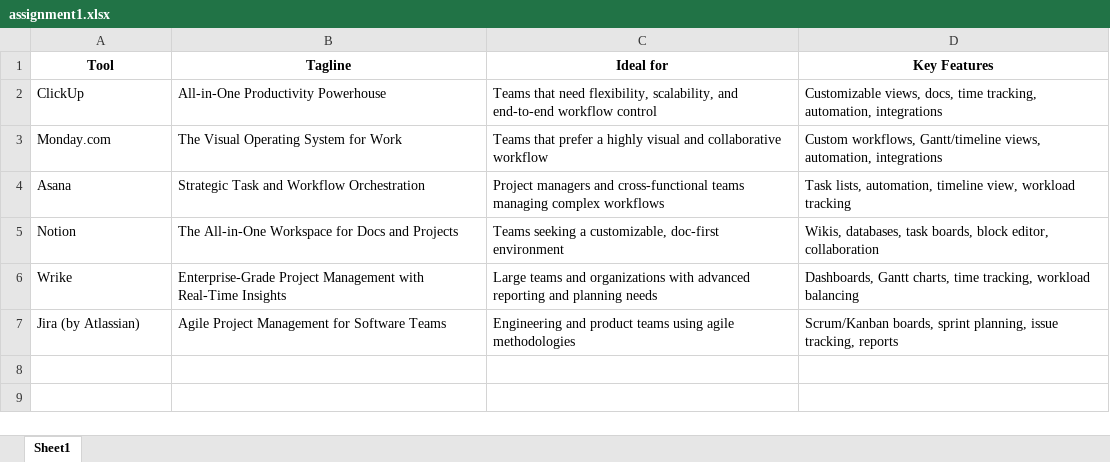
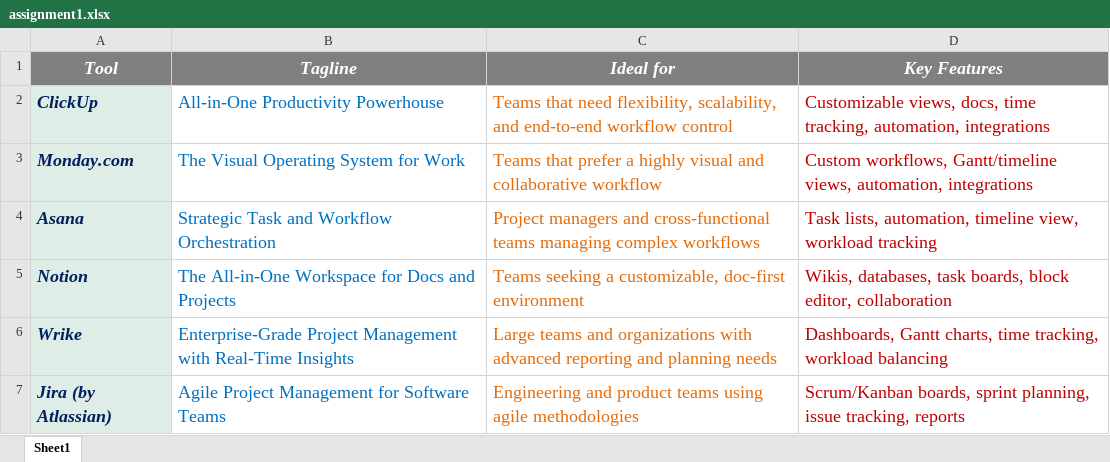
Before and after one commit to jatinyyadav/SPM, an Excel workbook: assignment1.xlsx, sheet Sheet1, drawn as a sheet; values as stored, in another font and other column widths than the file's, no borders; the diff names each change by its address in the sheet, - before the commit and + after, or states it on an @@ line.

Commit message:
Add files via upload

```diff
--- a/assignment1.xlsx (sheet Sheet1)
+++ b/assignment1.xlsx (sheet Sheet1)
-A1:D1 italic: off
+A1:D1 italic: on
@@ A1:D7 text size: larger @@
@@ A1:D1 fill: none → #808080, text colour: black → #FFFFFF @@
@@ A2:A7 fill: none → #DEEDE6, bold: off → on, italic: off → on, text colour: black → #002060 @@
-B2:B7 text colour: black
+B2:B7 text colour: #0070C0
-C2:C7 text colour: black
+C2:C7 text colour: #E46C0A
-D2:D7 text colour: black
+D2:D7 text colour: #C00000
```
